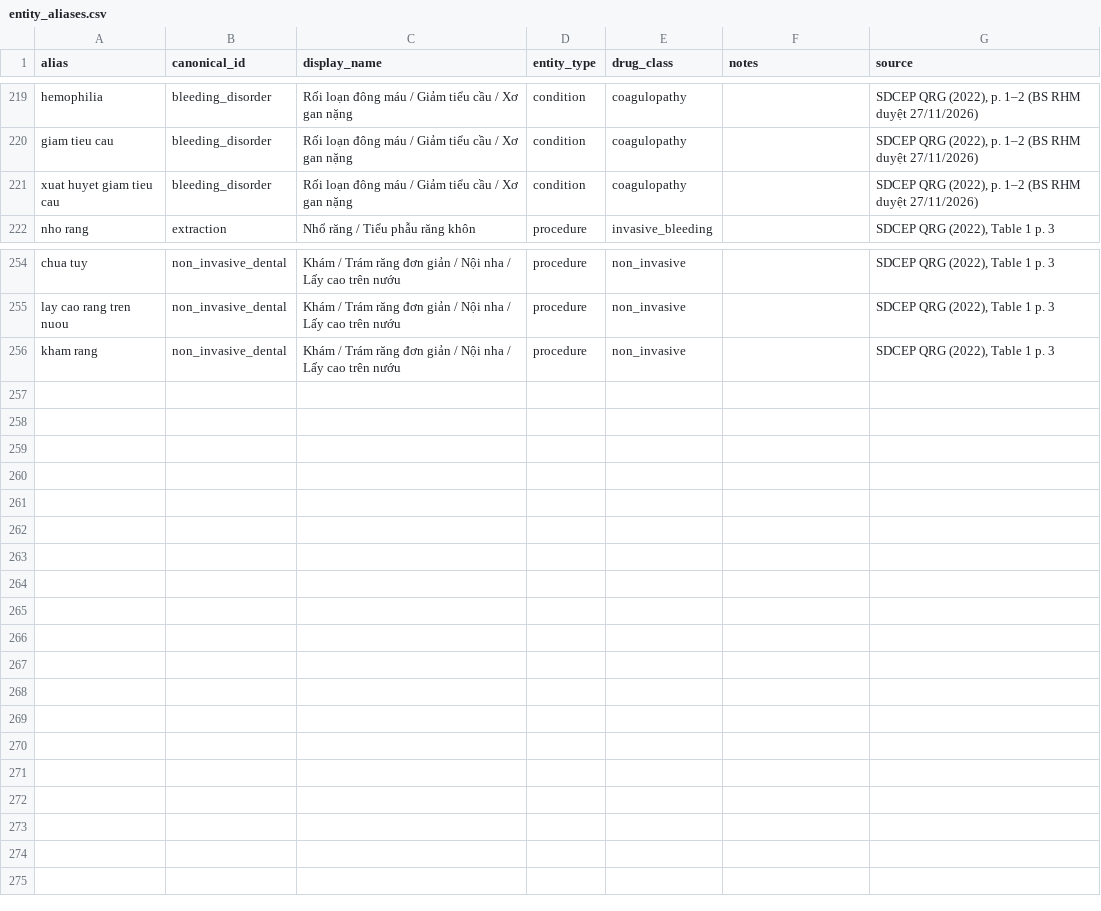
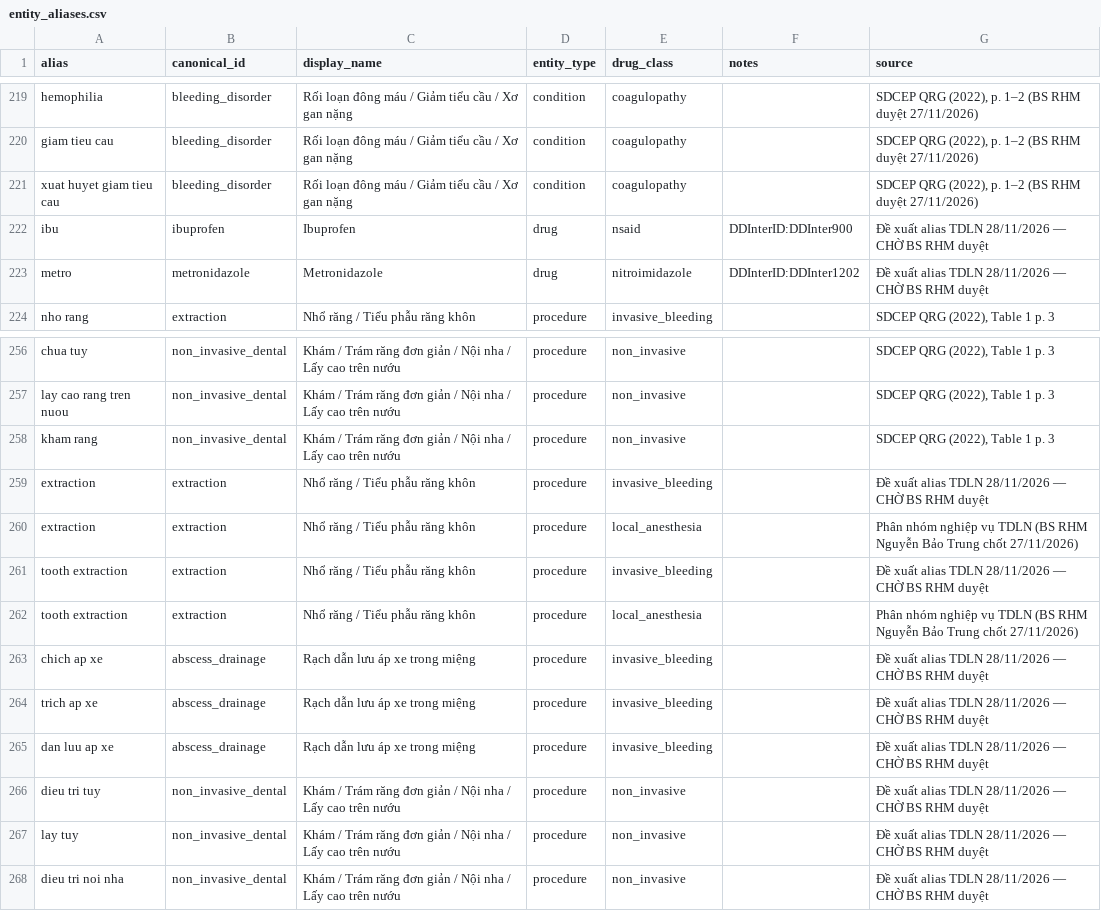
Before and after one commit to trungnb/K5-Day15-L3B-TDLN, a CSV file: data/entity_aliases.csv, drawn as a sheet; only a part is shown, gaps mark what is left out; the diff names each change by its address in the sheet, - before the commit and + after, or states it on an @@ line.

```diff
--- a/data/entity_aliases.csv
+++ b/data/entity_aliases.csv
+row 222: ibu | ibuprofen | Ibuprofen | drug | nsaid | DDInterID:DDInter900 | Đề xuất alias TDLN 28/11/2026 — CHỜ BS RHM duyệt
+row 223: metro | metronidazole | Metronidazole | drug | nitroimidazole | DDInterID:DDInter1202 | Đề xuất alias TDLN 28/11/2026 — CHỜ BS RHM duyệt
+row 259: extraction | extraction | Nhổ răng / Tiểu phẫu răng khôn | procedure | invasive_bleeding |  | Đề xuất alias TDLN 28/11/2026 — CHỜ BS RHM duyệt
+row 260: extraction | extraction | Nhổ răng / Tiểu phẫu răng khôn | procedure | local_anesthesia |  | Phân nhóm nghiệp vụ TDLN (BS RHM Nguyễn Bảo Trung chốt 27/11/2026)
+row 261: tooth extraction | extraction | Nhổ răng / Tiểu phẫu răng khôn | procedure | invasive_bleeding |  | Đề xuất alias TDLN 28/11/2026 — CHỜ BS RHM duyệt
+row 262: tooth extraction | extraction | Nhổ răng / Tiểu phẫu răng khôn | procedure | local_anesthesia |  | Phân nhóm nghiệp vụ TDLN (BS RHM Nguyễn Bảo Trung chốt 27/11/2026)
+row 263: chich ap xe | abscess_drainage | Rạch dẫn lưu áp xe trong miệng | procedure | invasive_bleeding |  | Đề xuất alias TDLN 28/11/2026 — CHỜ BS RHM duyệt
+row 264: trich ap xe | abscess_drainage | Rạch dẫn lưu áp xe trong miệng | procedure | invasive_bleeding |  | Đề xuất alias TDLN 28/11/2026 — CHỜ BS RHM duyệt
+row 265: dan luu ap xe | abscess_drainage | Rạch dẫn lưu áp xe trong miệng | procedure | invasive_bleeding |  | Đề xuất alias TDLN 28/11/2026 — CHỜ BS RHM duyệt
+row 266: dieu tri tuy | non_invasive_dental | Khám / Trám răng đơn giản / Nội nha / Lấy cao trên nướu | procedure | non_invasive |  | Đề xuất alias TDLN 28/11/2026 — CHỜ BS RHM duyệt
+row 267: lay tuy | non_invasive_dental | Khám / Trám răng đơn giản / Nội nha / Lấy cao trên nướu | procedure | non_invasive |  | Đề xuất alias TDLN 28/11/2026 — CHỜ BS RHM duyệt
+row 268: dieu tri noi nha | non_invasive_dental | Khám / Trám răng đơn giản / Nội nha / Lấy cao trên nướu | procedure | non_invasive |  | Đề xuất alias TDLN 28/11/2026 — CHỜ BS RHM duyệt
```
Also changed, not shown: data/clinical_risk_rules.csv, data/ddi_rules.csv, 10 other files.
